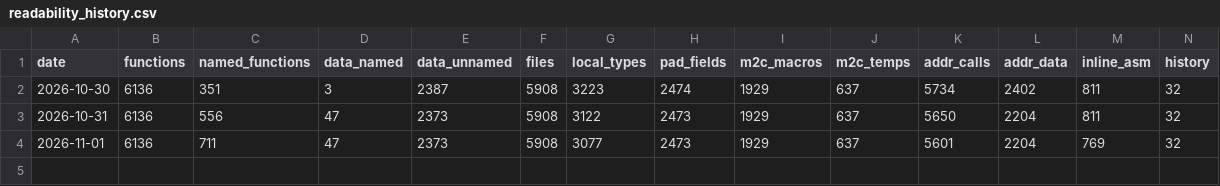
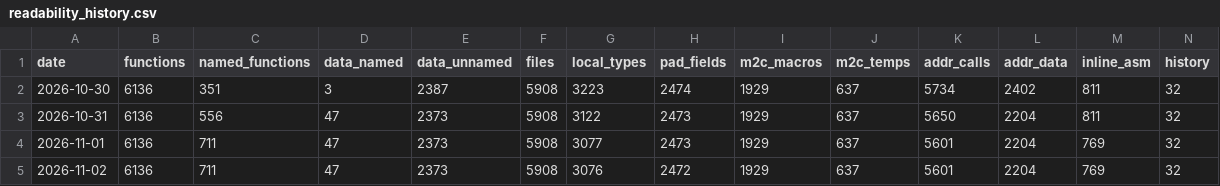
Before and after one commit to JaceTheBlu/sly2-decomp, a CSV file: config/readability_history.csv, drawn as a sheet.

```diff
--- a/config/readability_history.csv
+++ b/config/readability_history.csv
@@ -4 +4,2 @@ date,functions,named_functions,data_named,data_unnamed,files,local_types,pad_fie
 2026-11-01,6136,711,47,2373,5908,3077,2473,1929,637,5601,2204,769,32
+2026-11-02,6136,711,47,2373,5908,3076,2472,1929,637,5601,2204,769,32
```
Also changed, not shown: 11 other files.
